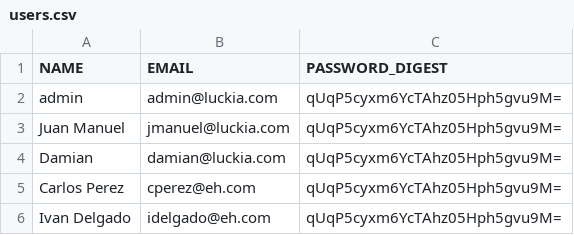
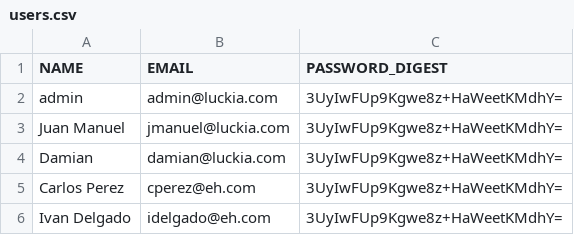
Before and after one commit to labcabrera/biller, a CSV file: com.luckia.biller.deploy/src/main/resources/bootstrap/users.csv, drawn as a sheet.

```diff
--- a/com.luckia.biller.deploy/src/main/resources/bootstrap/users.csv
+++ b/com.luckia.biller.deploy/src/main/resources/bootstrap/users.csv
@@ -1,6 +1,6 @@
 "NAME","EMAIL","PASSWORD_DIGEST"
-"admin","admin@luckia.com","qUqP5cyxm6YcTAhz05Hph5gvu9M="
-"Juan Manuel","jmanuel@luckia.com","qUqP5cyxm6YcTAhz05Hph5gvu9M="
-"Damian","damian@luckia.com","qUqP5cyxm6YcTAhz05Hph5gvu9M="
-"Carlos Perez","cperez@eh.com","qUqP5cyxm6YcTAhz05Hph5gvu9M="
-"Ivan Delgado","idelgado@eh.com","qUqP5cyxm6YcTAhz05Hph5gvu9M="
+"admin","admin@luckia.com","3UyIwFUp9Kgwe8z+HaWeetKMdhY="
+"Juan Manuel","jmanuel@luckia.com","3UyIwFUp9Kgwe8z+HaWeetKMdhY="
+"Damian","damian@luckia.com","3UyIwFUp9Kgwe8z+HaWeetKMdhY="
+"Carlos Perez","cperez@eh.com","3UyIwFUp9Kgwe8z+HaWeetKMdhY="
+"Ivan Delgado","idelgado@eh.com","3UyIwFUp9Kgwe8z+HaWeetKMdhY="
```
Also changed, not shown: 7 other files.
